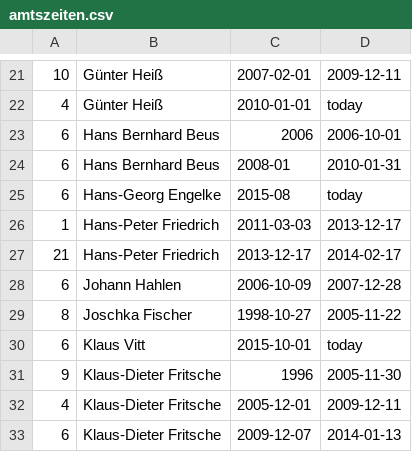
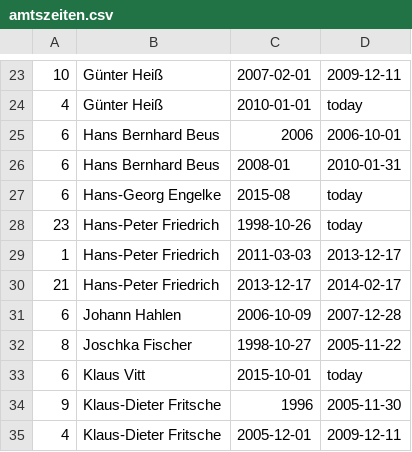
Before and after one commit to corvusmo/geheime-koepfe, a CSV file: amtszeiten.csv, drawn as a sheet; only a part is shown, gaps mark what is left out; the shorter side is filled out with more unchanged rows; the diff covers the shown part only.

```diff
--- a/amtszeiten.csv
+++ b/amtszeiten.csv
@@ -25,2 +27,3 @@
 6,Hans-Georg Engelke,2015-08,today
+23,Hans-Peter Friedrich,1998-10-26,today
 1,Hans-Peter Friedrich,2011-03-03,2013-12-17
```
Also changed, not shown: 6 added rows and 10 edited cells elsewhere in this file, aemter.csv.
